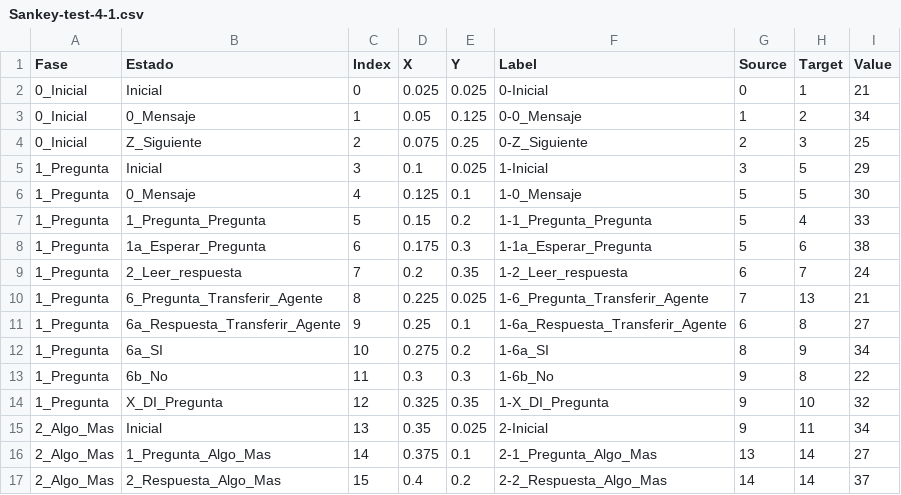
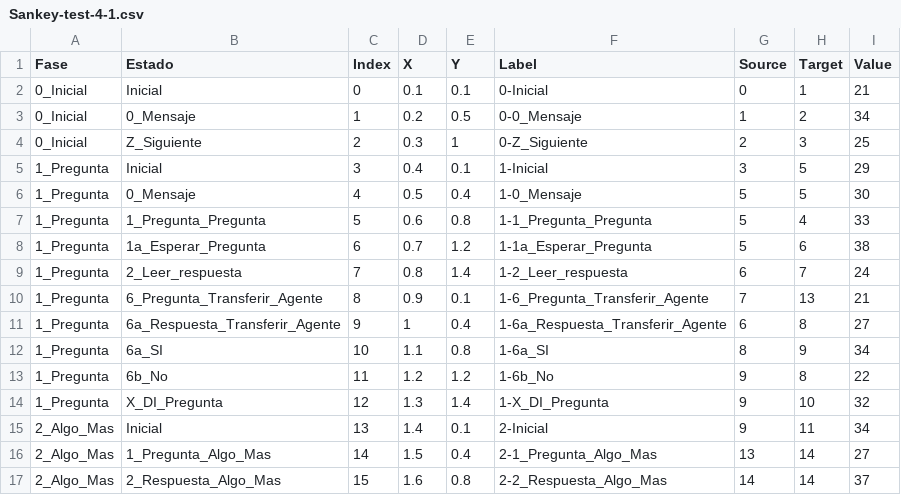
Before and after one commit to vzt-ibrahim/Sankey, a CSV file: Sankey-test-4-1.csv, drawn as a sheet; only a part is shown; the diff covers the shown part only.

```diff
--- a/Sankey-test-4-1.csv
+++ b/Sankey-test-4-1.csv
@@ -1,17 +1,17 @@
 Fase,Estado,Index,X,Y,Label,Source,Target,Value
-0_Inicial,Inicial,0,0.025,0.025,0-Inicial,0,1,21
-0_Inicial,0_Mensaje,1,0.05,0.125,0-0_Mensaje,1,2,34
-0_Inicial,Z_Siguiente,2,0.075,0.25,0-Z_Siguiente,2,3,25
-1_Pregunta,Inicial,3,0.1,0.025,1-Inicial,3,5,29
-1_Pregunta,0_Mensaje,4,0.125,0.1,1-0_Mensaje,5,5,30
-1_Pregunta,1_Pregunta_Pregunta,5,0.15,0.2,1-1_Pregunta_Pregunta,5,4,33
-1_Pregunta,1a_Esperar_Pregunta,6,0.175,0.3,1-1a_Esperar_Pregunta,5,6,38
-1_Pregunta,2_Leer_respuesta,7,0.2,0.35,1-2_Leer_respuesta,6,7,24
-1_Pregunta,6_Pregunta_Transferir_Agente,8,0.225,0.025,1-6_Pregunta_Transferir_Agente,7,13,21
-1_Pregunta,6a_Respuesta_Transferir_Agente,9,0.25,0.1,1-6a_Respuesta_Transferir_Agente,6,8,27
-1_Pregunta,6a_SI,10,0.275,0.2,1-6a_SI,8,9,34
-1_Pregunta,6b_No,11,0.3,0.3,1-6b_No,9,8,22
-1_Pregunta,X_DI_Pregunta,12,0.325,0.35,1-X_DI_Pregunta,9,10,32
-2_Algo_Mas,Inicial,13,0.35,0.025,2-Inicial,9,11,34
-2_Algo_Mas,1_Pregunta_Algo_Mas,14,0.375,0.1,2-1_Pregunta_Algo_Mas,13,14,27
-2_Algo_Mas,2_Respuesta_Algo_Mas,15,0.4,0.2,2-2_Respuesta_Algo_Mas,14,14,37
+0_Inicial,Inicial,0,0.1,0.1,0-Inicial,0,1,21
+0_Inicial,0_Mensaje,1,0.2,0.5,0-0_Mensaje,1,2,34
+0_Inicial,Z_Siguiente,2,0.3,1,0-Z_Siguiente,2,3,25
+1_Pregunta,Inicial,3,0.4,0.1,1-Inicial,3,5,29
+1_Pregunta,0_Mensaje,4,0.5,0.4,1-0_Mensaje,5,5,30
+1_Pregunta,1_Pregunta_Pregunta,5,0.6,0.8,1-1_Pregunta_Pregunta,5,4,33
+1_Pregunta,1a_Esperar_Pregunta,6,0.7,1.2,1-1a_Esperar_Pregunta,5,6,38
+1_Pregunta,2_Leer_respuesta,7,0.8,1.4,1-2_Leer_respuesta,6,7,24
+1_Pregunta,6_Pregunta_Transferir_Agente,8,0.9,0.1,1-6_Pregunta_Transferir_Agente,7,13,21
+1_Pregunta,6a_Respuesta_Transferir_Agente,9,1,0.4,1-6a_Respuesta_Transferir_Agente,6,8,27
+1_Pregunta,6a_SI,10,1.1,0.8,1-6a_SI,8,9,34
+1_Pregunta,6b_No,11,1.2,1.2,1-6b_No,9,8,22
+1_Pregunta,X_DI_Pregunta,12,1.3,1.4,1-X_DI_Pregunta,9,10,32
+2_Algo_Mas,Inicial,13,1.4,0.1,2-Inicial,9,11,34
+2_Algo_Mas,1_Pregunta_Algo_Mas,14,1.5,0.4,2-1_Pregunta_Algo_Mas,13,14,27
+2_Algo_Mas,2_Respuesta_Algo_Mas,15,1.6,0.8,2-2_Respuesta_Algo_Mas,14,14,37
```
Also changed, not shown: 22 edited cells elsewhere in this file.
